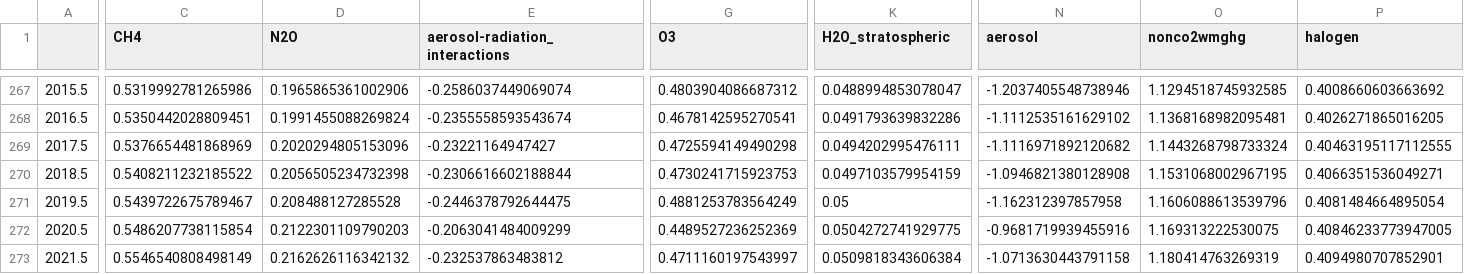
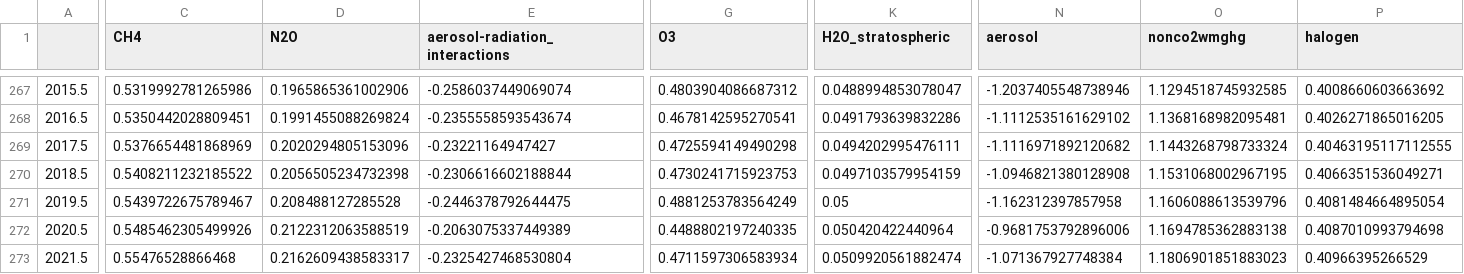
Before and after one commit to ClimateIndicator/forcing-timeseries, a CSV file: output/ERF_best_aggregates_1750-2023.csv, drawn as a sheet; only a part is shown, gaps mark what is left out; the diff covers the shown part only; the diff names each change by its address in the sheet, - before the commit and + after, or states it on an @@ line.

```diff
--- a/output/ERF_best_aggregates_1750-2023.csv
+++ b/output/ERF_best_aggregates_1750-2023.csv
-C272 (CH4): 0.5486207738115854
+C272 (CH4): 0.5485462305499926
-D272 (N2O): 0.2122301109790203
+D272 (N2O): 0.2122312063588519
-E272 (aerosol-radiation_interactions): -0.2063041484009299
+E272 (aerosol-radiation_interactions): -0.2063075337449389
-G272 (O3): 0.4489527236252369
+G272 (O3): 0.4488802197240335
-K272 (H2O_stratospheric): 0.0504272741929775
+K272 (H2O_stratospheric): 0.050420422440964
-N272 (aerosol): -0.9681719939455916
+N272 (aerosol): -0.9681753792896006
-O272 (nonco2wmghg): 1.169313222530075
+O272 (nonco2wmghg): 1.1694785362883138
-P272 (halogen): 0.40846233773947005
+P272 (halogen): 0.4087010993794698
-C273 (CH4): 0.5546540808498149
+C273 (CH4): 0.55476528866468
-D273 (N2O): 0.2162626116342132
+D273 (N2O): 0.2162609438583317
-E273 (aerosol-radiation_interactions): -0.232537863483812
+E273 (aerosol-radiation_interactions): -0.2325427468530804
-G273 (O3): 0.4711160197543997
+G273 (O3): 0.4711597306583934
-K273 (H2O_stratospheric): 0.0509818343606384
+K273 (H2O_stratospheric): 0.0509920561882474
-N273 (aerosol): -1.0713630443791158
+N273 (aerosol): -1.071367927748384
-O273 (nonco2wmghg): 1.180414763269319
+O273 (nonco2wmghg): 1.1806901851883023
-P273 (halogen): 0.4094980707852901
+P273 (halogen): 0.40966395266529
```
Also changed, not shown: 31 edited cells elsewhere in this file, output/ERF_best_1750-2023.csv, output/ERF_best_DAMIP_1750-2023.csv, 11 other files.
